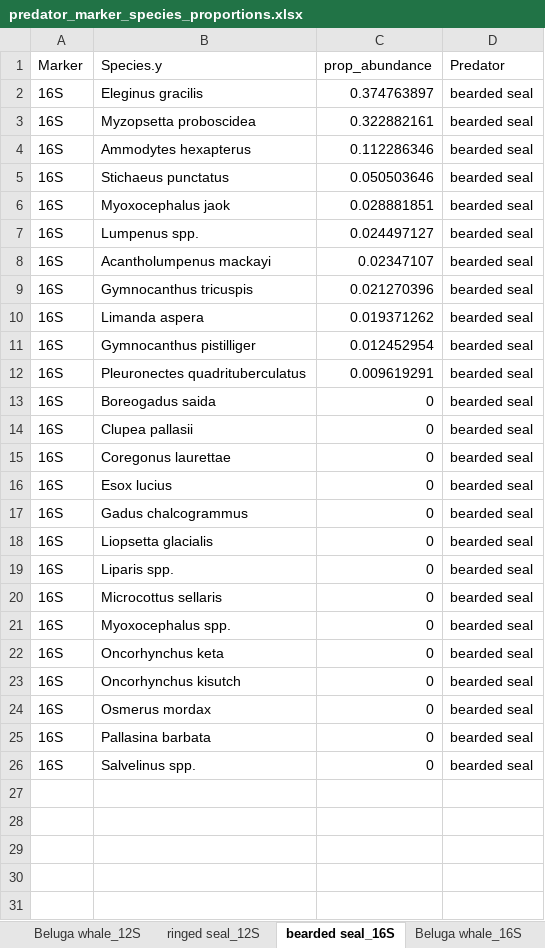
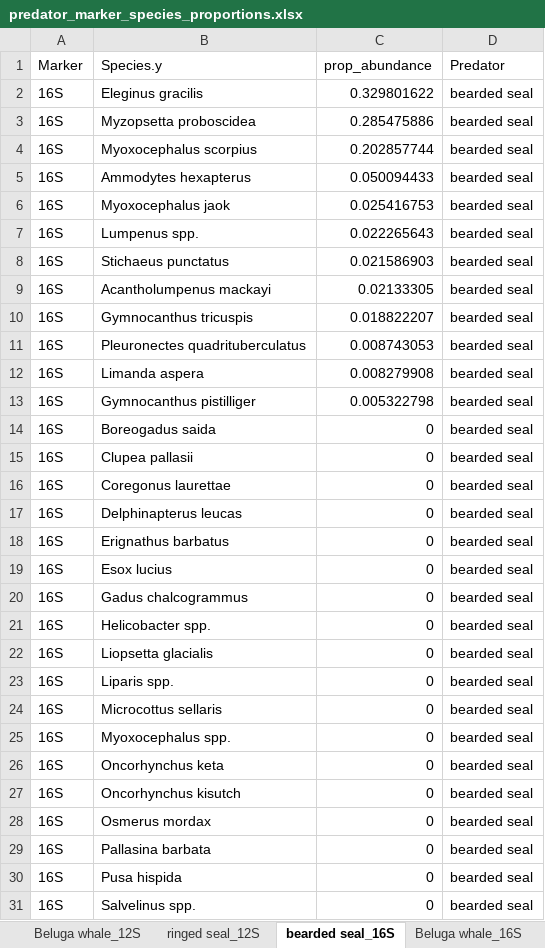
Before and after one commit to m-ball3/Arctic-predator-diet-microbiome, an Excel workbook: Deliverables/predator_marker_species_proportions.xlsx, sheet bearded seal_16S, drawn as a sheet; values as stored, in another font and other column widths than the file's, no borders; removed rows and columns are numbered as before the commit, all else as after; the diff names each change by its address in the sheet, - before the commit and + after, or states it on an @@ line.

```diff
--- a/Deliverables/predator_marker_species_proportions.xlsx (sheet bearded seal_16S)
+++ b/Deliverables/predator_marker_species_proportions.xlsx (sheet bearded seal_16S)
-C2 (prop_abundance): 0.374763897
+C2 (prop_abundance): 0.329801622
-C3 (prop_abundance): 0.322882161
+C3 (prop_abundance): 0.285475886
+row 4: 16S | Myoxocephalus scorpius | 0.202857744 | bearded seal
-C5 (prop_abundance): 0.112286346
+C5 (prop_abundance): 0.050094433
-row 5: 16S | Stichaeus punctatus | 0.050503646 | bearded seal
-C6 (prop_abundance): 0.028881851
+C6 (prop_abundance): 0.025416753
-C7 (prop_abundance): 0.024497127
+C7 (prop_abundance): 0.022265643
+row 8: 16S | Stichaeus punctatus | 0.021586903 | bearded seal
-C9 (prop_abundance): 0.02347107
+C9 (prop_abundance): 0.02133305
-C10 (prop_abundance): 0.021270396
+C10 (prop_abundance): 0.018822207
+row 11: 16S | Pleuronectes quadrituberculatus | 0.008743053 | bearded seal
-C12 (prop_abundance): 0.019371262
+C12 (prop_abundance): 0.008279908
-C13 (prop_abundance): 0.012452954
+C13 (prop_abundance): 0.005322798
-row 12: 16S | Pleuronectes quadrituberculatus | 0.009619291 | bearded seal
+row 17: 16S | Delphinapterus leucas | 0 | bearded seal
+row 18: 16S | Erignathus barbatus | 0 | bearded seal
+row 21: 16S | Helicobacter spp. | 0 | bearded seal
+row 30: 16S | Pusa hispida | 0 | bearded seal
```
Also changed, not shown: sheet bearded seal_12S, sheet Beluga whale_12S, sheet ringed seal_12S, sheet Beluga whale_16S, sheet ringed seal_16S, 45 other files.
